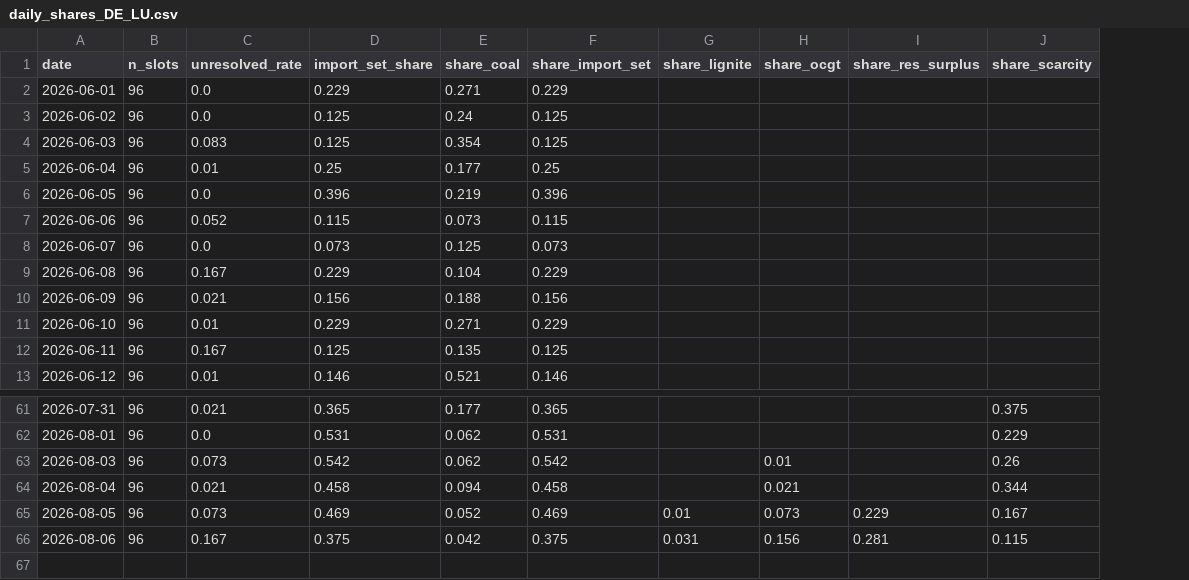
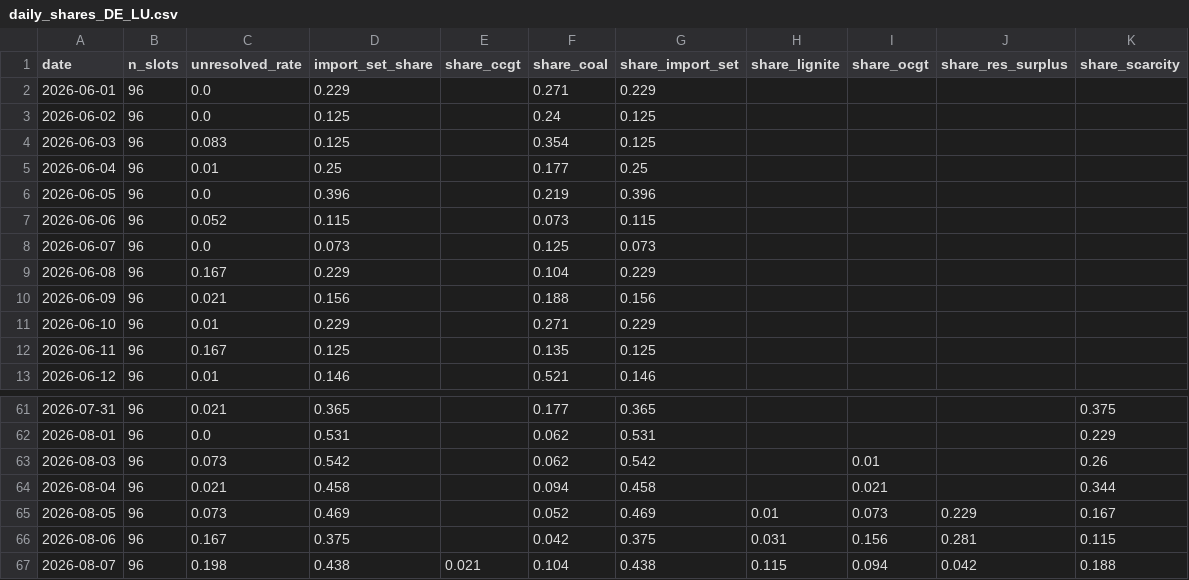
Before and after one commit to satoa0316/eu-power-data, a CSV file: data/mart/daily_shares_DE_LU.csv, drawn as a sheet; only a part is shown, gaps mark what is left out; the diff names each change by its address in the sheet, - before the commit and + after, or states it on an @@ line.

```diff
--- a/data/mart/daily_shares_DE_LU.csv
+++ b/data/mart/daily_shares_DE_LU.csv
+column E (share_ccgt), empty
+row 67: 2026-08-07 | 96 | 0.198 | 0.438 | 0.021 | 0.104 | 0.438 | 0.115 | 0.094 | 0.042 | 0.188
```
Also changed, not shown: data/mart/daily_shares_GB.csv, data/mart/labels_GB.csv, 4 other files.
